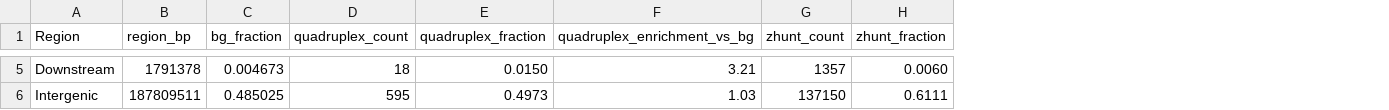
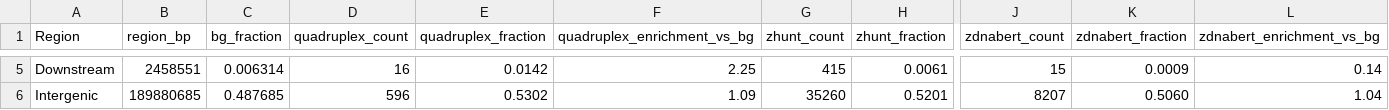
Before and after one commit to helloclock1/bioinf-project, a CSV file: presentation/mattheei.csv, drawn as a sheet; only a part is shown, gaps mark what is left out; the diff covers the shown part only; the diff names each change by its address in the sheet, - before the commit and + after, or states it on an @@ line.

Commit message:
Fix presentation

```diff
--- a/presentation/mattheei.csv
+++ b/presentation/mattheei.csv
+column J (zdnabert_count), rows 5-6: 15 | 8207
+column K (zdnabert_fraction), rows 5-6: 0.0009 | 0.5060
+column L (zdnabert_enrichment_vs_bg), rows 5-6: 0.14 | 1.04
-B5 (region_bp): 1791378
+B5 (region_bp): 2458551
-C5 (bg_fraction): 0.004673
+C5 (bg_fraction): 0.006314
-D5 (quadruplex_count): 18
+D5 (quadruplex_count): 16
-E5 (quadruplex_fraction): 0.0150
+E5 (quadruplex_fraction): 0.0142
-F5 (quadruplex_enrichment_vs_bg): 3.21
+F5 (quadruplex_enrichment_vs_bg): 2.25
-G5 (zhunt_count): 1357
+G5 (zhunt_count): 415
-H5 (zhunt_fraction): 0.0060
+H5 (zhunt_fraction): 0.0061
-B6 (region_bp): 187809511
+B6 (region_bp): 189880685
-C6 (bg_fraction): 0.485025
+C6 (bg_fraction): 0.487685
-D6 (quadruplex_count): 595
+D6 (quadruplex_count): 596
-E6 (quadruplex_fraction): 0.4973
+E6 (quadruplex_fraction): 0.5302
-F6 (quadruplex_enrichment_vs_bg): 1.03
+F6 (quadruplex_enrichment_vs_bg): 1.09
-G6 (zhunt_count): 137150
+G6 (zhunt_count): 35260
-H6 (zhunt_fraction): 0.6111
+H6 (zhunt_fraction): 0.5201
```
Also changed, not shown: 25 edited cells elsewhere in this file, 1 other file.
